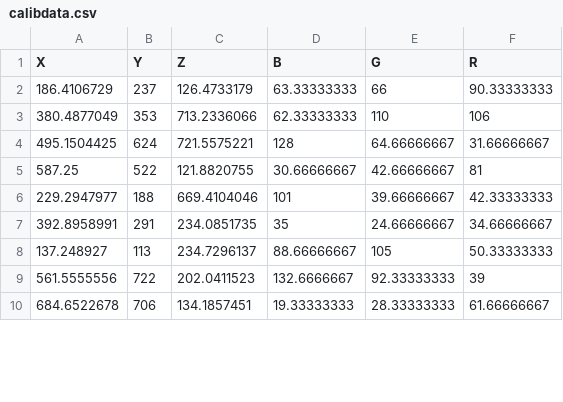
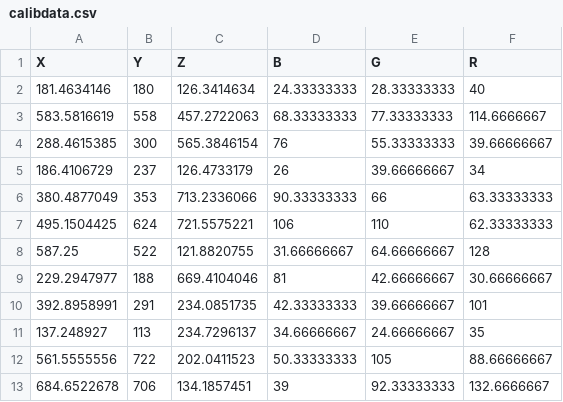
Before and after one commit to 13Mzawa2/CameraColorCalibration, a CSV file: CameraColorCalibration/calibdata.csv, drawn as a sheet; only a part is shown; the diff covers the shown part only.

```diff
--- a/CameraColorCalibration/calibdata.csv
+++ b/CameraColorCalibration/calibdata.csv
@@ -1,10 +1,13 @@
 X,Y,Z,B,G,R
-186.4106729,237,126.4733179,63.33333333,66,90.33333333
-380.4877049,353,713.2336066,62.33333333,110,106
-495.1504425,624,721.5575221,128,64.66666667,31.66666667
-587.25,522,121.8820755,30.66666667,42.66666667,81
-229.2947977,188,669.4104046,101,39.66666667,42.33333333
-392.8958991,291,234.0851735,35,24.66666667,34.66666667
-137.248927,113,234.7296137,88.66666667,105,50.33333333
-561.5555556,722,202.0411523,132.6666667,92.33333333,39
-684.6522678,706,134.1857451,19.33333333,28.33333333,61.66666667
+181.4634146,180,126.3414634,24.33333333,28.33333333,40
+583.5816619,558,457.2722063,68.33333333,77.33333333,114.6666667
+288.4615385,300,565.3846154,76,55.33333333,39.66666667
+186.4106729,237,126.4733179,26,39.66666667,34
+380.4877049,353,713.2336066,90.33333333,66,63.33333333
+495.1504425,624,721.5575221,106,110,62.33333333
+587.25,522,121.8820755,31.66666667,64.66666667,128
+229.2947977,188,669.4104046,81,42.66666667,30.66666667
+392.8958991,291,234.0851735,42.33333333,39.66666667,101
+137.248927,113,234.7296137,34.66666667,24.66666667,35
+561.5555556,722,202.0411523,50.33333333,105,88.66666667
+684.6522678,706,134.1857451,39,92.33333333,132.6666667
```
Also changed, not shown: 36 edited cells elsewhere in this file, 5 other files.
